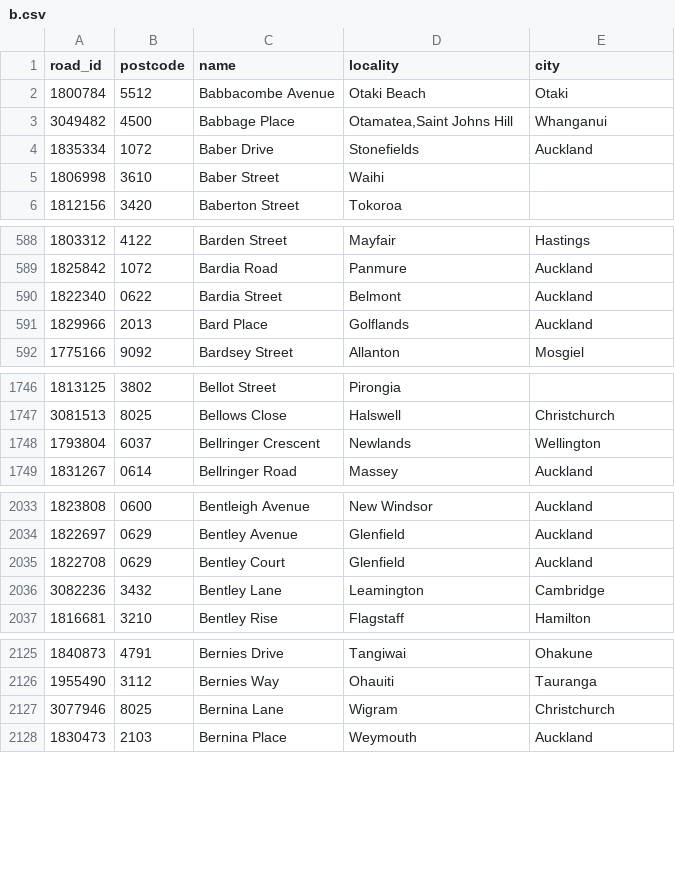
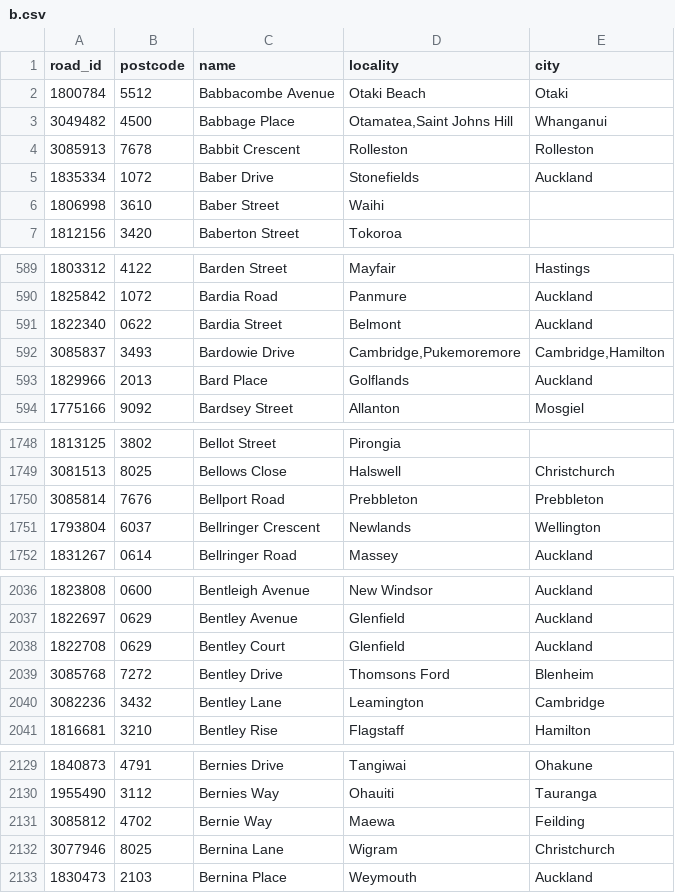
Before and after one commit to s01ipsist/open_nz_postcodes, a CSV file: street_postcodes/b.csv, drawn as a sheet; only a part is shown, gaps mark what is left out; the diff covers the shown part only.

```diff
--- a/street_postcodes/b.csv
+++ b/street_postcodes/b.csv
@@ -3,2 +3,3 @@ road_id,postcode,name,locality,city
 3049482,4500,Babbage Place,"Otamatea,Saint Johns Hill",Whanganui
+3085913,7678,Babbit Crescent,Rolleston,Rolleston
 1835334,1072,Baber Drive,Stonefields,Auckland
@@ -590,2 +591,3 @@ road_id,postcode,name,locality,city
 1822340,0622,Bardia Street,Belmont,Auckland
+3085837,3493,Bardowie Drive,"Cambridge,Pukemoremore","Cambridge,Hamilton"
 1829966,2013,Bard Place,Golflands,Auckland
@@ -1747,2 +1749,3 @@ road_id,postcode,name,locality,city
 3081513,8025,Bellows Close,Halswell,Christchurch
+3085814,7676,Bellport Road,Prebbleton,Prebbleton
 1793804,6037,Bellringer Crescent,Newlands,Wellington
@@ -2035,2 +2038,3 @@ road_id,postcode,name,locality,city
 1822708,0629,Bentley Court,Glenfield,Auckland
+3085768,7272,Bentley Drive,Thomsons Ford,Blenheim
 3082236,3432,Bentley Lane,Leamington,Cambridge
@@ -2126,2 +2130,3 @@ road_id,postcode,name,locality,city
 1955490,3112,Bernies Way,Ohauiti,Tauranga
+3085812,4702,Bernie Way,Maewa,Feilding
 3077946,8025,Bernina Lane,Wigram,Christchurch
```
Also changed, not shown: 6 added rows elsewhere in this file, street_postcodes/c.csv, street_postcodes/k.csv, 21 other files.
